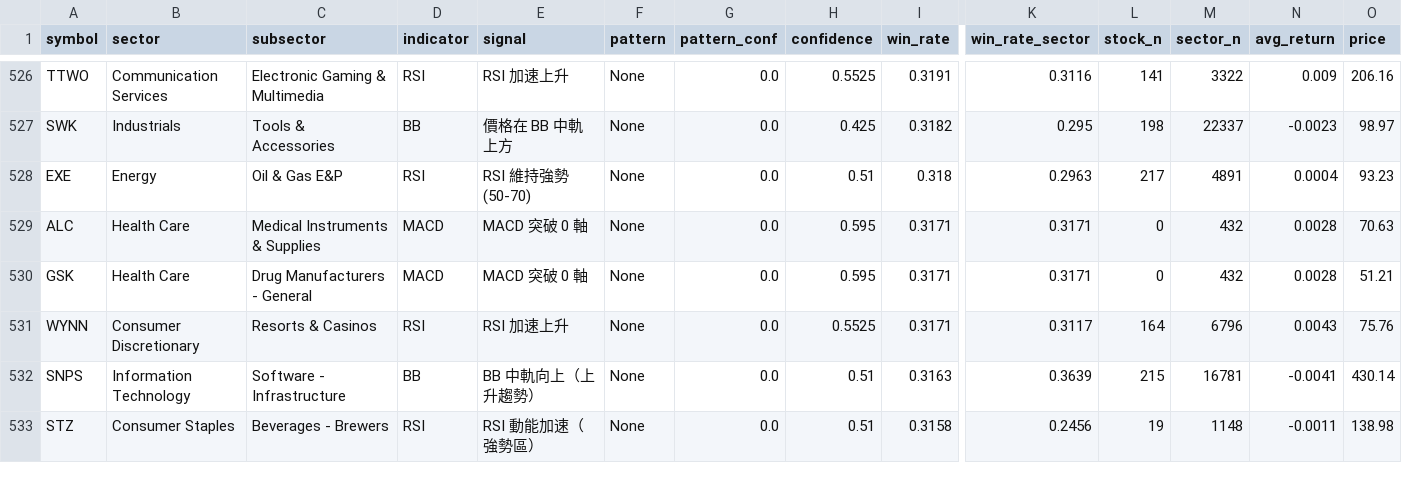
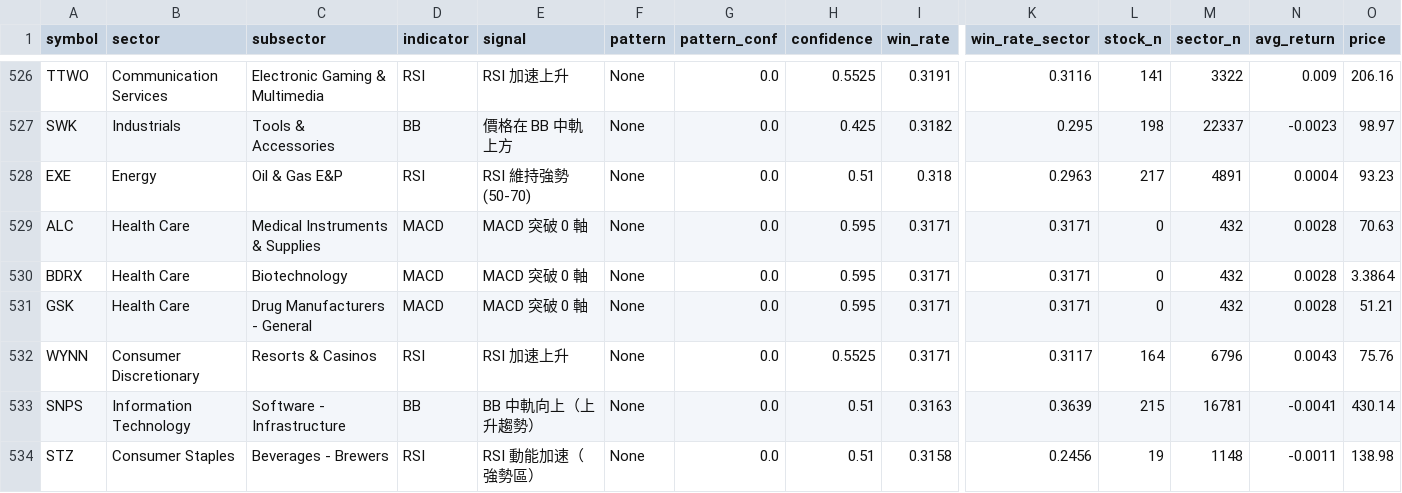
Before and after one commit to Oosuperlio/StockDashboard, a CSV file: data/signals/latest_signals_all.csv, drawn as a sheet; only a part is shown, gaps mark what is left out; rows hold the shown columns only; the diff names each change by its address in the sheet, - before the commit and + after, or states it on an @@ line.

```diff
--- a/data/signals/latest_signals_all.csv
+++ b/data/signals/latest_signals_all.csv
+row 530: BDRX | Health Care | Biotechnology | MACD | MACD 突破 0 軸 | None | 0.0 | 0.595 | 0.3171 | 0.3171 | 0 | 432 | 0.0028 | 3.3864
```
Also changed, not shown: data/signals/latest_signals_us.csv, 4 other files.
